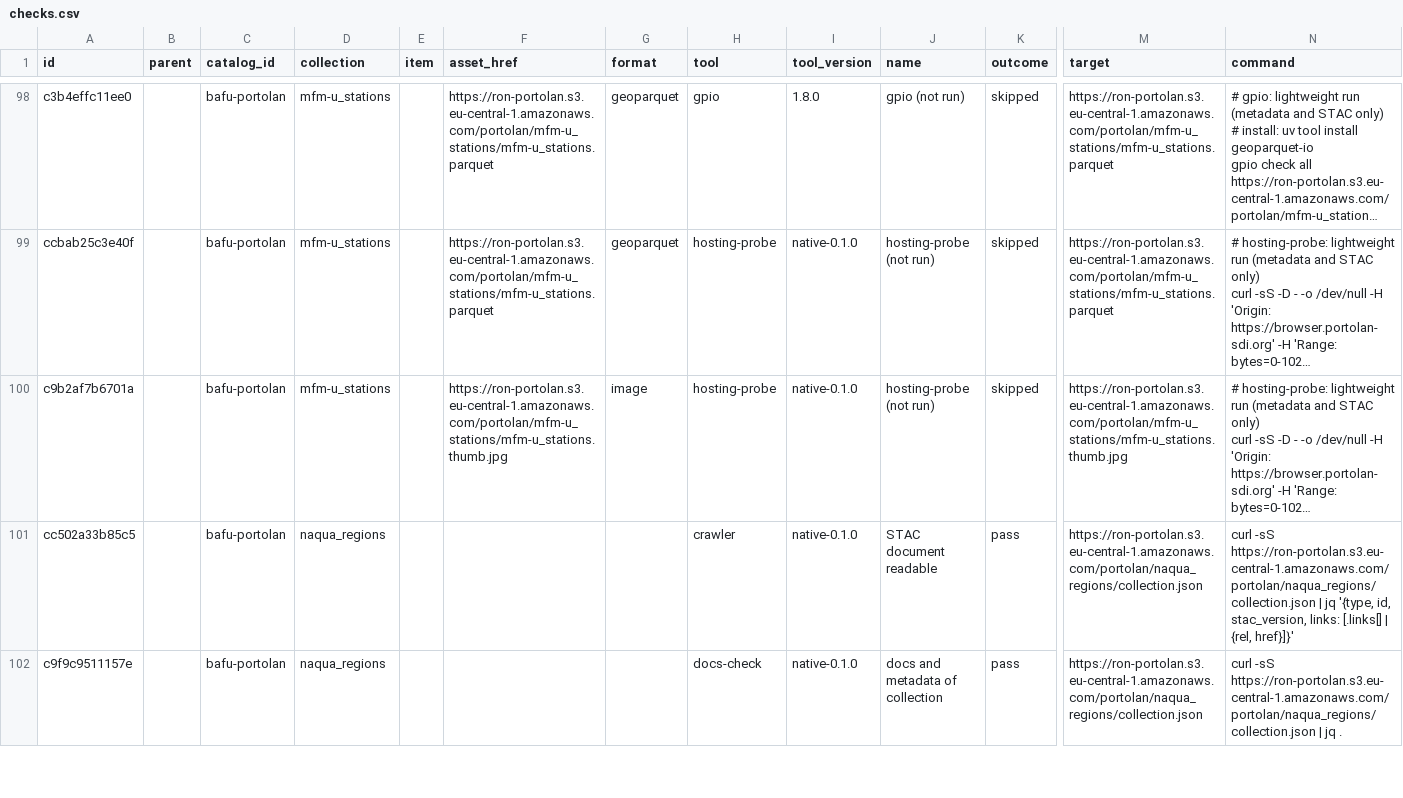
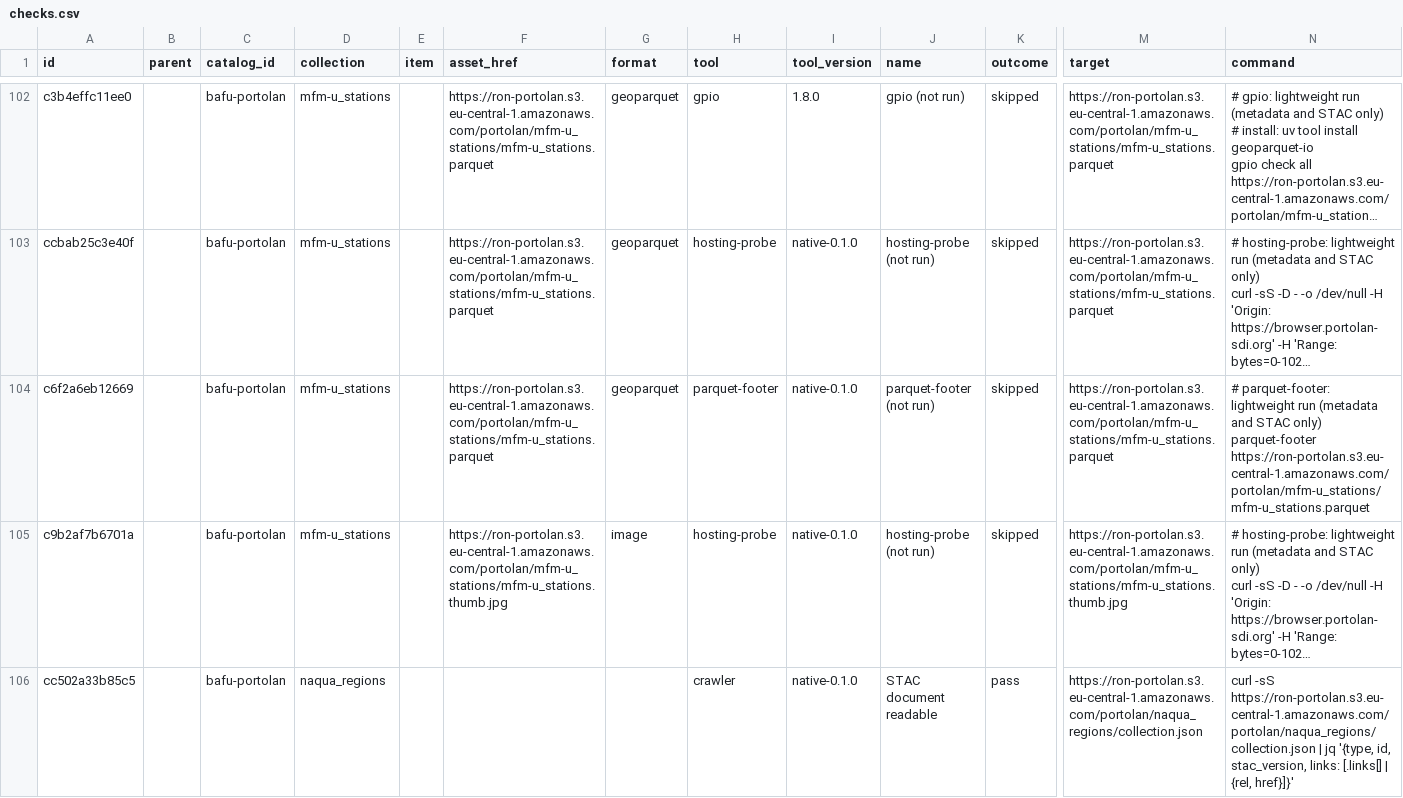
Before and after one commit to t0b3/foen-portolan-conformance, a CSV file: reports/light/latest/checks.csv, drawn as a sheet; only a part is shown, gaps mark what is left out; the shorter side is filled out with more unchanged rows; long unchanged cells end in …; rows hold the shown columns only; ↵ is a line break in a cell; the diff covers the shown part only; the diff names each change by its address in the sheet, - before the commit and + after, or states it on an @@ line.

```diff
--- a/reports/light/latest/checks.csv
+++ b/reports/light/latest/checks.csv
+row 104: c6f2a6eb12669 |  | bafu-portolan | mfm-u_stations |  | https://ron-portolan.s3.eu-central-1.amazonaws.com/portolan/mfm-u_stations/mfm-u_stations.parquet | geoparquet | parquet-footer | native-0.1.0 | parquet-footer (not run) | skipped | https://ron-portolan.s3.eu-central-1.amazonaws.com/portolan/mfm-u_stations/mfm-u_stations.parquet | # parquet-footer: lightweight run (metadata and STAC only) ↵ parquet-footer https://ron-portolan.s3.eu-central-1.amazonaws.com/portolan/mfm-u_stations/mfm-u_stations.parquet
```
Also changed, not shown: 8 added rows and 74 edited cells elsewhere in this file, reports/light/latest/findings.csv, 15 other files.
